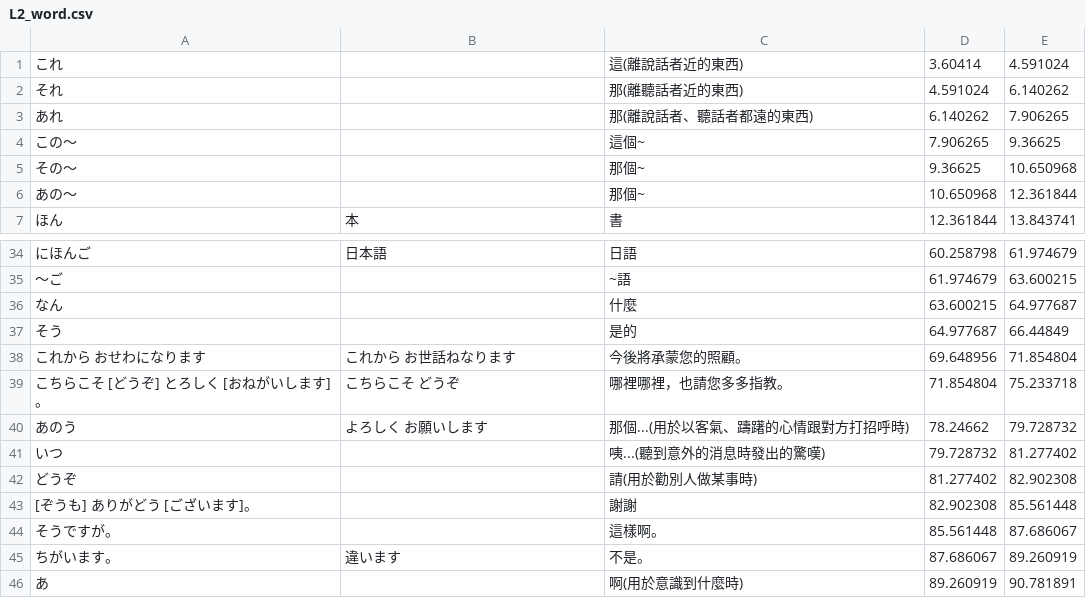
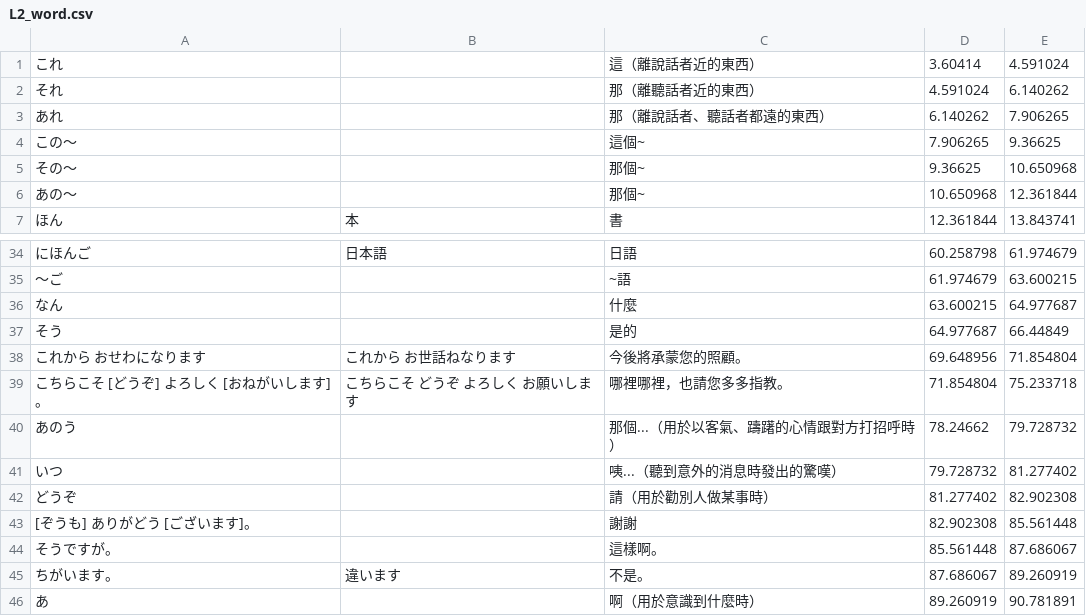
Before and after one commit to lesterdev/learning, a CSV file: course/L2_word.csv, drawn as a sheet; only a part is shown, gaps mark what is left out.

```diff
--- a/course/L2_word.csv
+++ b/course/L2_word.csv
@@ -1,4 +1,4 @@
-これ,,這(離說話者近的東西),3.60414,4.591024
-それ,,那(離聽話者近的東西),4.591024,6.140262
-あれ,,那(離說話者、聽話者都遠的東西),6.140262,7.906265
+これ,,這（離說話者近的東西）,3.60414,4.591024
+それ,,那（離聽話者近的東西）,4.591024,6.140262
+あれ,,那（離說話者、聽話者都遠的東西）,6.140262,7.906265
 この～,,這個~,7.906265,9.36625
@@ -38,6 +38,6 @@
 これから　おせわになります,これから お世話ねなります,今後將承蒙您的照顧。,69.648956,71.854804
-こちらこそ [どうぞ]　とろしく　[おねがいします]。,こちらこそ どうぞ,哪裡哪裡，也請您多多指教。,71.854804,75.233718
-あのう,よろしく お願いします,那個...(用於以客氣、躊躇的心情跟對方打招呼時),78.24662,79.728732
-いつ,,咦...(聽到意外的消息時發出的驚嘆),79.728732,81.277402
-どうぞ,,請(用於勸別人做某事時),81.277402,82.902308
+こちらこそ [どうぞ]　よろしく　[おねがいします]。,こちらこそ どうぞ　よろしく お願いします,哪裡哪裡，也請您多多指教。,71.854804,75.233718
+あのう,,那個...（用於以客氣、躊躇的心情跟對方打招呼時）,78.24662,79.728732
+いつ,,咦...（聽到意外的消息時發出的驚嘆）,79.728732,81.277402
+どうぞ,,請（用於勸別人做某事時）,81.277402,82.902308
 [ぞうも]　ありがどう　[ございます]。,,謝謝,82.902308,85.561448
@@ -45,2 +45,2 @@
 ちがいます。,違います,不是。,87.686067,89.260919
-あ,,啊(用於意識到什麼時),89.260919,90.781891
+あ,,啊（用於意識到什麼時）,89.260919,90.781891
```
Also changed, not shown: course/L6_conversation.csv.
